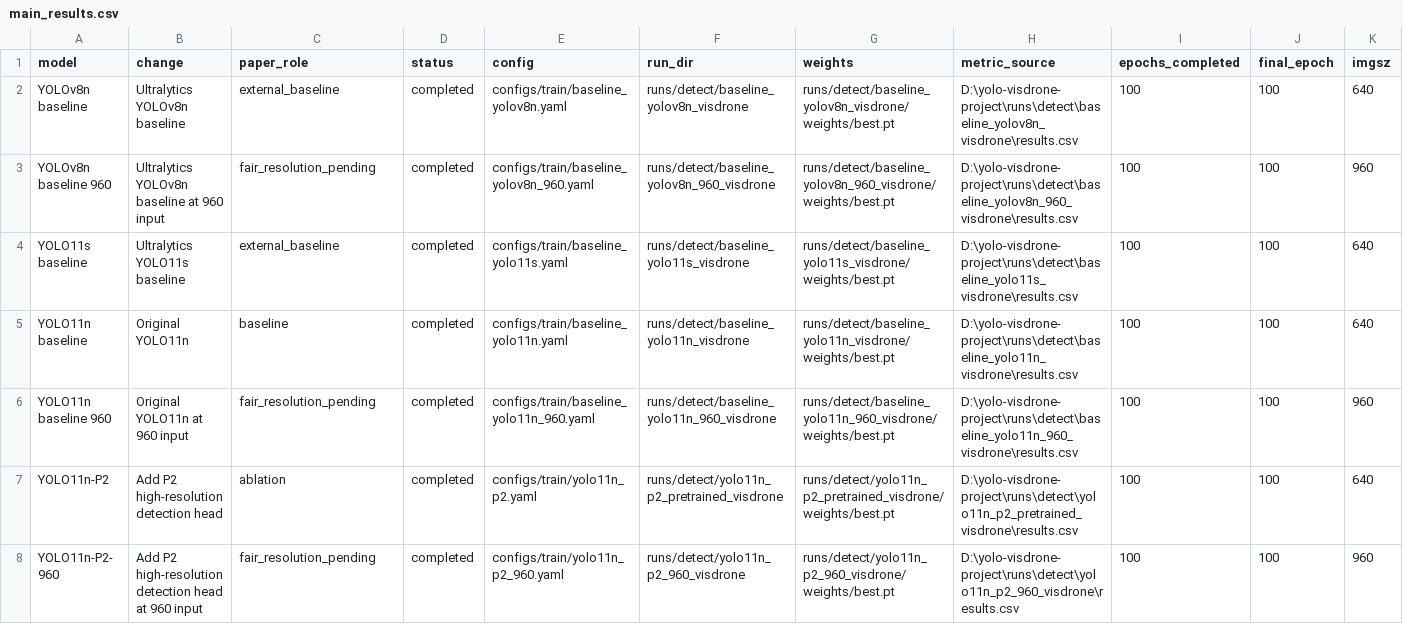
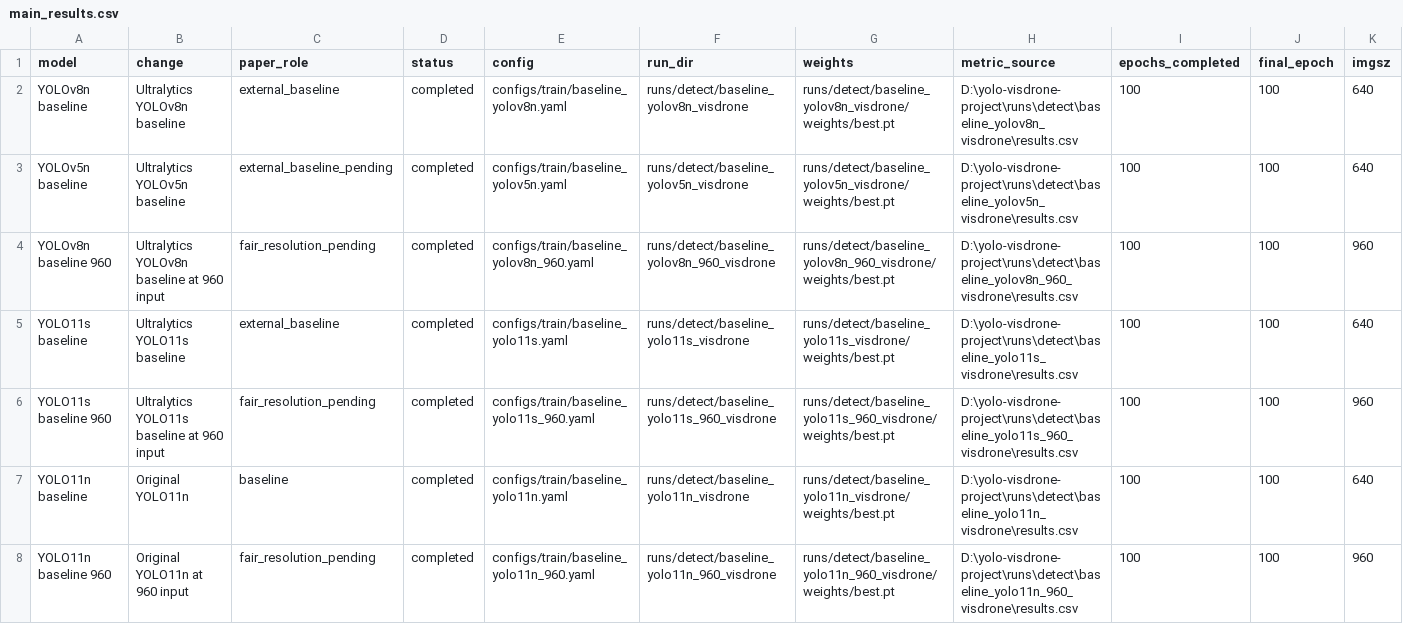
Before and after one commit to Jeremy0508-art/yolo-visdrone-project, a CSV file: paper/tables/main_results.csv, drawn as a sheet; only a part is shown; the shorter side is filled out with more unchanged rows; rows hold the shown columns only; the diff names each change by its address in the sheet, - before the commit and + after, or states it on an @@ line.

```diff
--- a/paper/tables/main_results.csv
+++ b/paper/tables/main_results.csv
+row 3: YOLOv5n baseline | Ultralytics YOLOv5n baseline | external_baseline_pending | completed | configs/train/baseline_yolov5n.yaml | runs/detect/baseline_yolov5n_visdrone | runs/detect/baseline_yolov5n_visdrone/weights/best.pt | D:\yolo-visdrone-project\runs\detect\baseline_yolov5n_visdrone\results.csv | 100 | 100 | 640
+row 6: YOLO11s baseline 960 | Ultralytics YOLO11s baseline at 960 input | fair_resolution_pending | completed | configs/train/baseline_yolo11s_960.yaml | runs/detect/baseline_yolo11s_960_visdrone | runs/detect/baseline_yolo11s_960_visdrone/weights/best.pt | D:\yolo-visdrone-project\runs\detect\baseline_yolo11s_960_visdrone\results.csv | 100 | 100 | 960
```
Also changed, not shown: paper/tables/ablation_results.csv, paper/tables/cea_experiment_status.csv, 40 other files.
